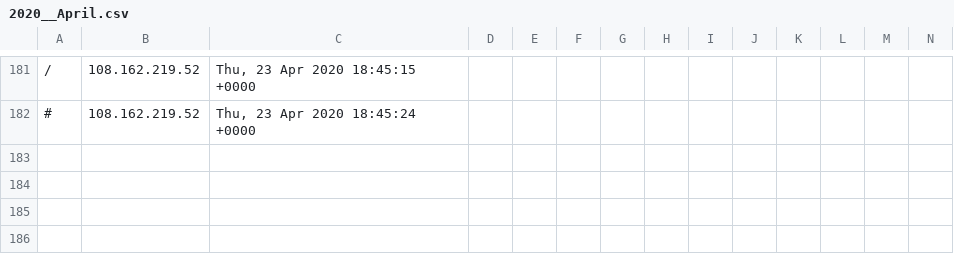
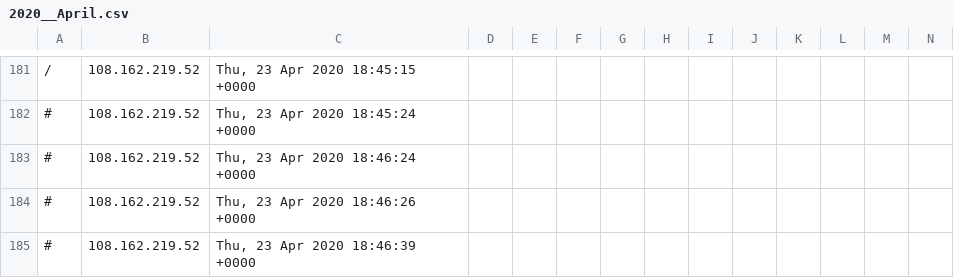
Before and after one commit to runacode/accent2, a CSV file: logs/2020__April.csv, drawn as a sheet; only a part is shown, gaps mark what is left out; rows hold the shown columns only; the diff names each change by its address in the sheet, - before the commit and + after, or states it on an @@ line.

Commit message:
Site Editor Update

```diff
--- a/logs/2020__April.csv
+++ b/logs/2020__April.csv
+row 183: # | 108.162.219.52 | Thu, 23 Apr 2020 18:46:24 +0000
+row 184: # | 108.162.219.52 | Thu, 23 Apr 2020 18:46:26 +0000
+row 185: # | 108.162.219.52 | Thu, 23 Apr 2020 18:46:39 +0000
```
